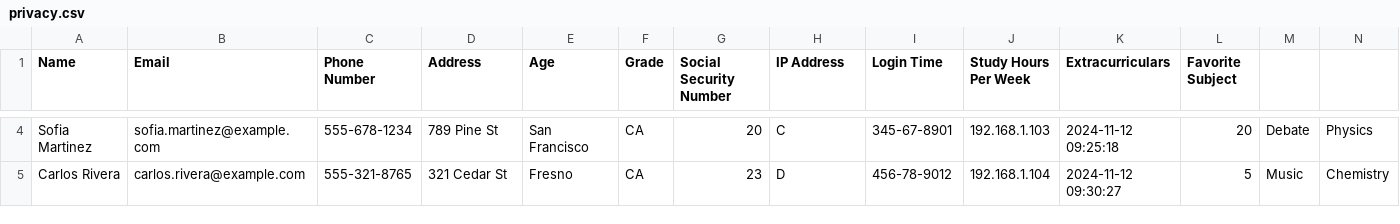
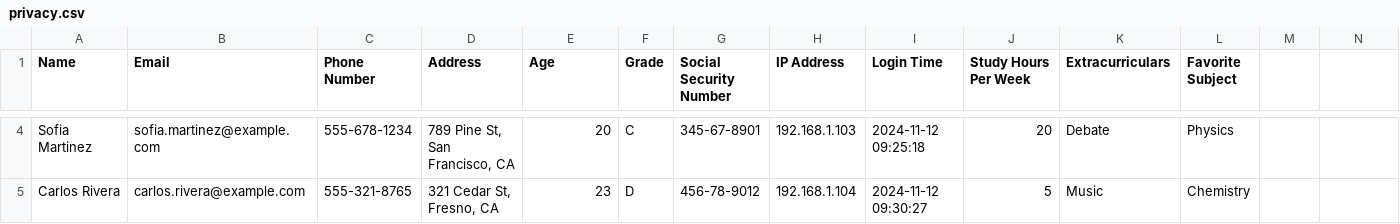
Before and after one commit to RHC-DSCI-100/Lecture-Notes, a CSV file: lecture/privacy.csv, drawn as a sheet; only a part is shown, gaps mark what is left out; the diff covers the shown part only; the diff names each change by its address in the sheet, - before the commit and + after, or states it on an @@ line.

```diff
--- a/lecture/privacy.csv
+++ b/lecture/privacy.csv
-D4 (Address): 789 Pine St
+D4 (Address): 789 Pine St, San Francisco, CA
-E4 (Age): San Francisco
+E4 (Age): 20
-F4 (Grade): CA
+F4 (Grade): C
-G4 (Social Security Number): 20
+G4 (Social Security Number): 345-67-8901
-H4 (IP Address): C
+H4 (IP Address): 192.168.1.103
-I4 (Login Time): 345-67-8901
+I4 (Login Time): 2024-11-12 09:25:18
-J4 (Study Hours Per Week): 192.168.1.103
+J4 (Study Hours Per Week): 20
-K4 (Extracurriculars): 2024-11-12 09:25:18
+K4 (Extracurriculars): Debate
-L4 (Favorite Subject): 20
+L4 (Favorite Subject): Physics
-M4: Debate
+M4: (empty)
-N4: Physics
+N4: (empty)
-D5 (Address): 321 Cedar St
+D5 (Address): 321 Cedar St, Fresno, CA
-E5 (Age): Fresno
+E5 (Age): 23
-F5 (Grade): CA
+F5 (Grade): D
-G5 (Social Security Number): 23
+G5 (Social Security Number): 456-78-9012
-H5 (IP Address): D
+H5 (IP Address): 192.168.1.104
-I5 (Login Time): 456-78-9012
+I5 (Login Time): 2024-11-12 09:30:27
-J5 (Study Hours Per Week): 192.168.1.104
+J5 (Study Hours Per Week): 5
-K5 (Extracurriculars): 2024-11-12 09:30:27
+K5 (Extracurriculars): Music
-L5 (Favorite Subject): 5
+L5 (Favorite Subject): Chemistry
-M5: Music
+M5: (empty)
-N5: Chemistry
+N5: (empty)
```
Also changed, not shown: 44 edited cells elsewhere in this file.
